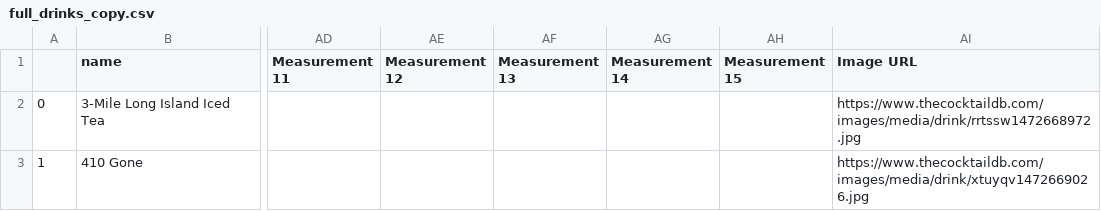
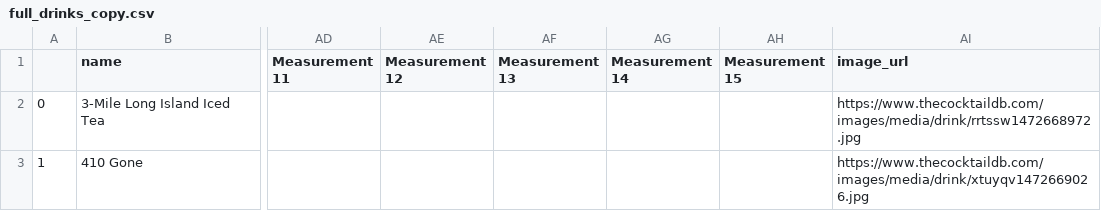
Before and after one commit to scarlett014j/project2, a CSV file: full_drinks_copy.csv, drawn as a sheet; only a part is shown, gaps mark what is left out; the diff names each change by its address in the sheet, - before the commit and + after, or states it on an @@ line.

Commit message:
added drink pictures

```diff
--- a/full_drinks_copy.csv
+++ b/full_drinks_copy.csv
-AI1: Image URL
+AI1: image_url
```
Also changed, not shown: 4 other files.
